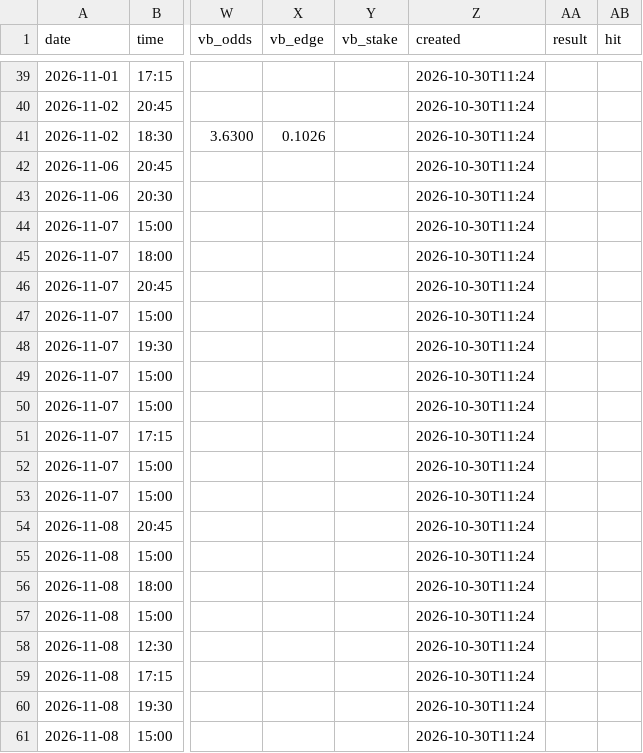
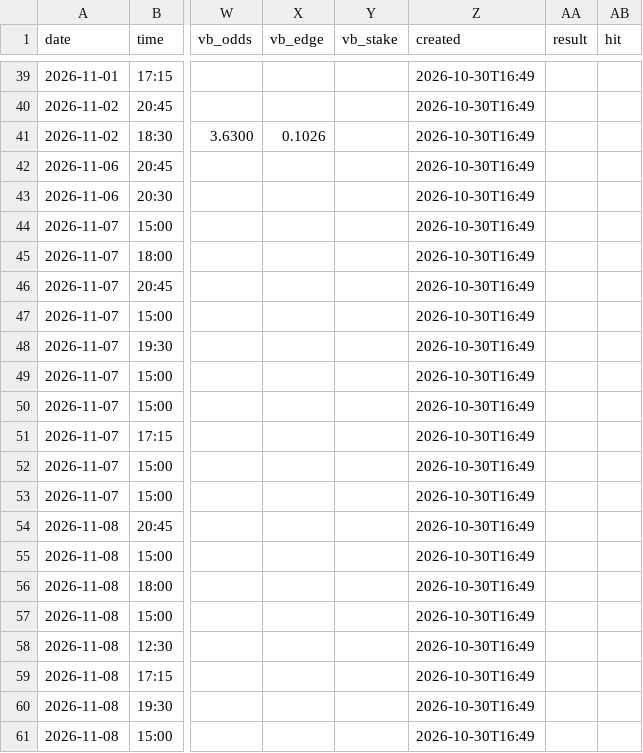
Before and after one commit to BITNBIT/Pronostic-python, a CSV file: output/history.csv, drawn as a sheet; only a part is shown, gaps mark what is left out; the diff covers the shown part only; the diff names each change by its address in the sheet, - before the commit and + after, or states it on an @@ line.

```diff
--- a/output/history.csv
+++ b/output/history.csv
-Z39:Z61 (created): 2026-10-30T11:24
+Z39:Z61 (created): 2026-10-30T16:49
```
Also changed, not shown: 22 edited cells elsewhere in this file, 3 other files.
